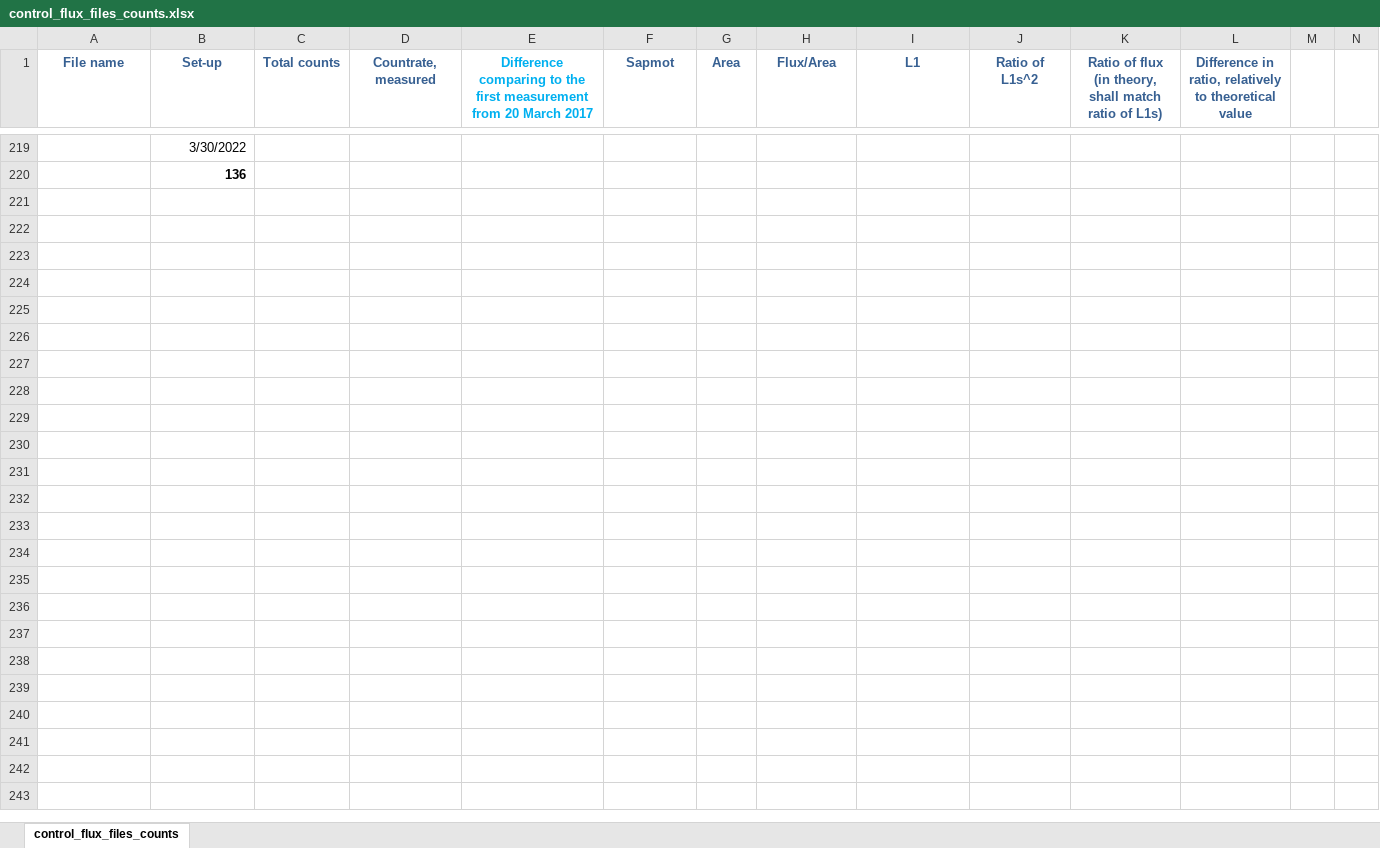
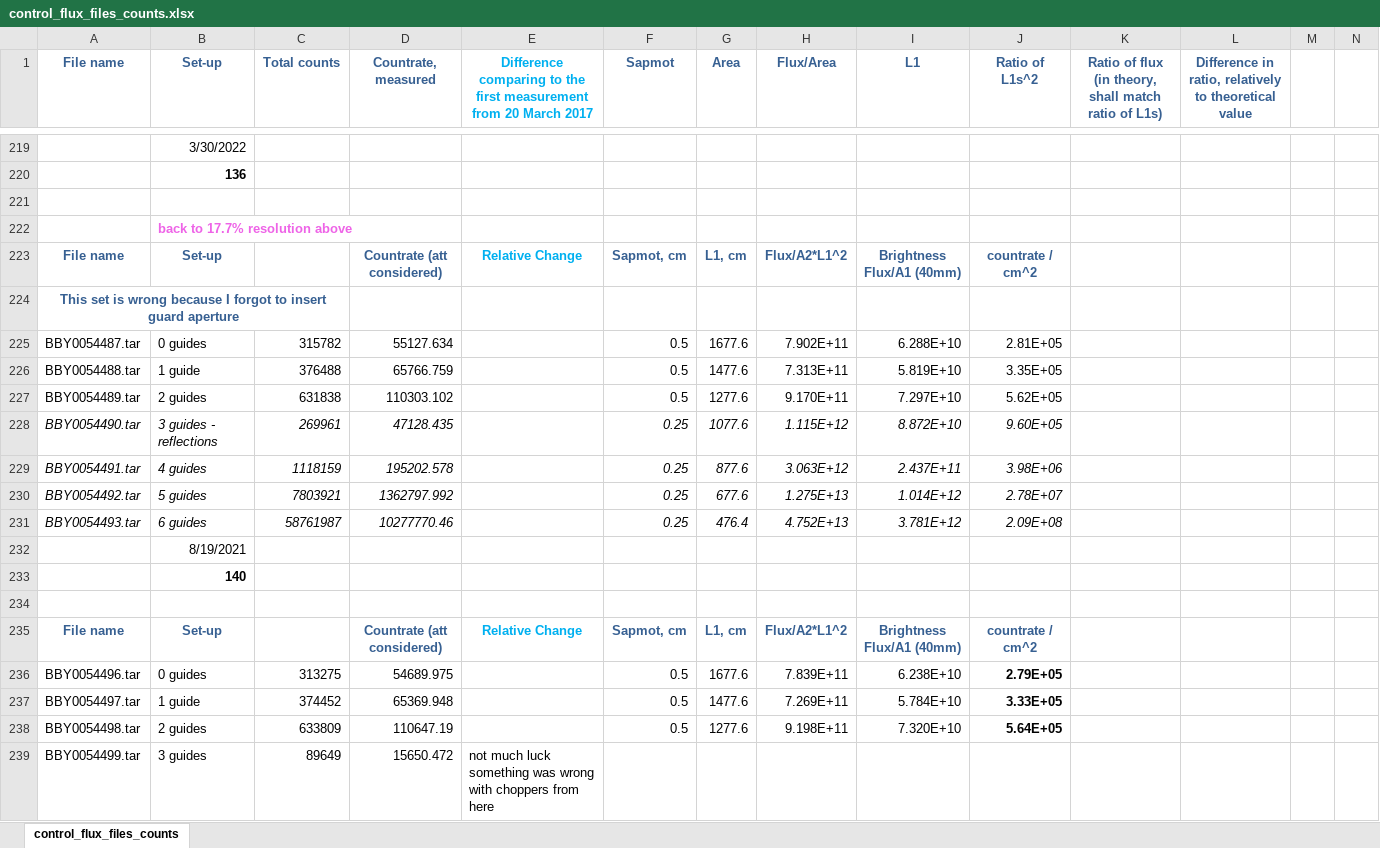
Before and after one commit to hortica/Mantid_Bilby, an Excel workbook: commissioning_information/control_flux_files_counts.xlsx, sheet control_flux_files_counts, drawn as a sheet; only a part is shown, gaps mark what is left out; values as stored, in another font and other column widths than the file's, no borders; charts and pictures not drawn; rows hold the shown columns only; the diff covers the shown part only; the diff names each change by its address in the sheet, - before the commit and + after, or states it on an @@ line.

Commit message:
Update control flux log

```diff
--- a/commissioning_information/control_flux_files_counts.xlsx (sheet control_flux_files_counts)
+++ b/commissioning_information/control_flux_files_counts.xlsx (sheet control_flux_files_counts)
+row 221: (empty)
+row 222:  | back to 17.7% resolution above
+row 223: File name | Set-up |  | Countrate (att considered) | Relative Change | Sapmot, cm | L1, cm | Flux/A2*L1^2 | Brightness Flux/A1 (40mm) | countrate / cm^2
+row 224: This set is wrong because I forgot to insert guard aperture
+row 225: BBY0054487.tar | 0 guides | 315782 | 55127.634 |  | 0.5 | 1677.6 | 7.902E+11 | 6.288E+10 | 2.81E+05
+row 226: BBY0054488.tar | 1 guide | 376488 | 65766.759 |  | 0.5 | 1477.6 | 7.313E+11 | 5.819E+10 | 3.35E+05
+row 227: BBY0054489.tar | 2 guides | 631838 | 110303.102 |  | 0.5 | 1277.6 | 9.170E+11 | 7.297E+10 | 5.62E+05
+row 228: BBY0054490.tar | 3 guides - reflections | 269961 | 47128.435 |  | 0.25 | 1077.6 | 1.115E+12 | 8.872E+10 | 9.60E+05
+row 229: BBY0054491.tar | 4 guides | 1118159 | 195202.578 |  | 0.25 | 877.6 | 3.063E+12 | 2.437E+11 | 3.98E+06
+row 230: BBY0054492.tar | 5 guides | 7803921 | 1362797.992 |  | 0.25 | 677.6 | 1.275E+13 | 1.014E+12 | 2.78E+07
+row 231: BBY0054493.tar | 6 guides | 58761987 | 10277770.46 |  | 0.25 | 476.4 | 4.752E+13 | 3.781E+12 | 2.09E+08
+row 232:  | 8/19/2021
+row 233:  | 140
+row 234: (empty)
+row 235: File name | Set-up |  | Countrate (att considered) | Relative Change | Sapmot, cm | L1, cm | Flux/A2*L1^2 | Brightness Flux/A1 (40mm) | countrate / cm^2
+row 236: BBY0054496.tar | 0 guides | 313275 | 54689.975 |  | 0.5 | 1677.6 | 7.839E+11 | 6.238E+10 | 2.79E+05
+row 237: BBY0054497.tar | 1 guide | 374452 | 65369.948 |  | 0.5 | 1477.6 | 7.269E+11 | 5.784E+10 | 3.33E+05
+row 238: BBY0054498.tar | 2 guides | 633809 | 110647.19 |  | 0.5 | 1277.6 | 9.198E+11 | 7.320E+10 | 5.64E+05
+row 239: BBY0054499.tar | 3 guides | 89649 | 15650.472 | not much luck something was wrong with choppers from here
```
Also changed, not shown: 9 added rows and 1 edited cell elsewhere in this sheet, charts or pictures.
